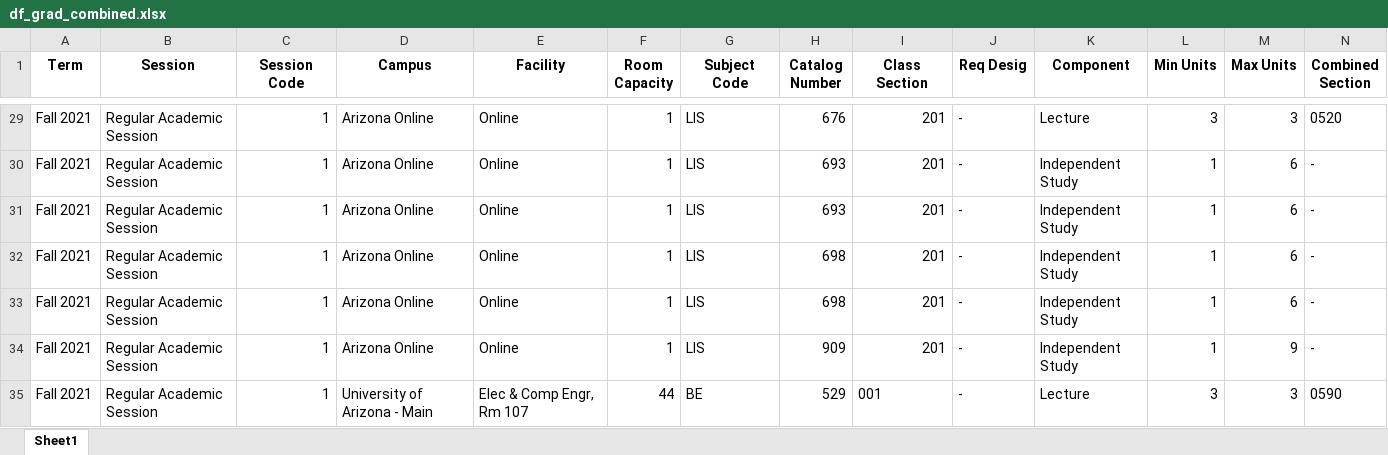
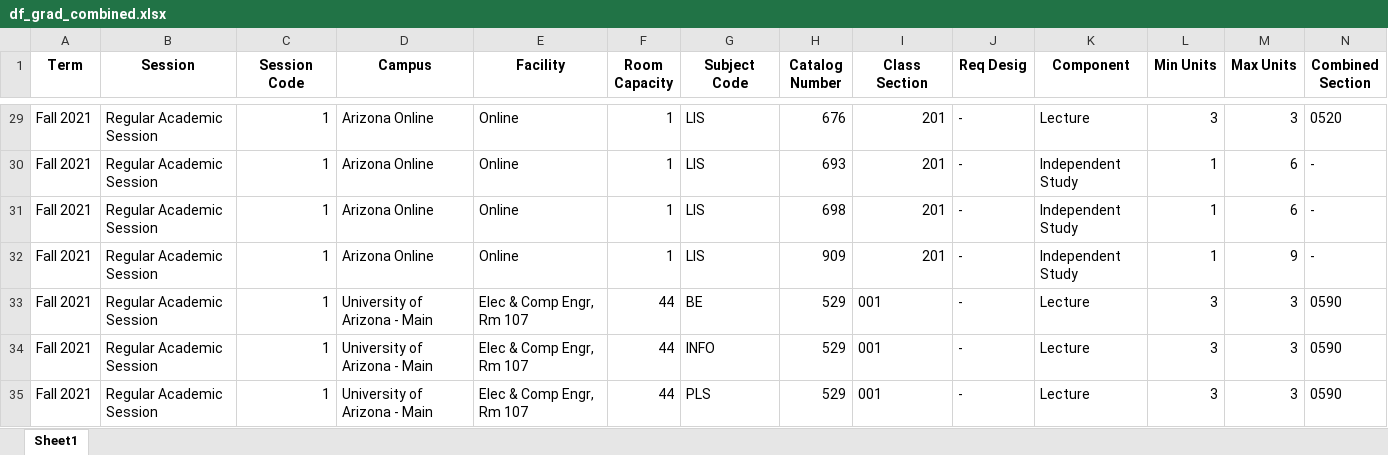
Before and after one commit to sindhugoshika/Grad-Census-Data-Analysis-Capstone, an Excel workbook: analysis/data/df_grad_combined.xlsx, sheet Sheet1, drawn as a sheet; only a part is shown, gaps mark what is left out; the shorter side is filled out with more unchanged rows; values as stored, in another font and other column widths than the file's, no borders; rows hold the shown columns only; the diff covers the shown part only; the diff names each change by its address in the sheet, - before the commit and + after, or states it on an @@ line.

Commit message:
Filtered "Component" column and saved it as df_grad_filtered.xlsx

```diff
--- a/analysis/data/df_grad_combined.xlsx (sheet Sheet1)
+++ b/analysis/data/df_grad_combined.xlsx (sheet Sheet1)
-row 31: Fall 2021 | Regular Academic Session | 1 | Arizona Online | Online | 1 | LIS | 693 | 201 | - | Independent Study | 1 | 6 | -
-row 32: Fall 2021 | Regular Academic Session | 1 | Arizona Online | Online | 1 | LIS | 698 | 201 | - | Independent Study | 1 | 6 | -
```
Also changed, not shown: 56 removed rows elsewhere in this sheet, analysis/data/df_grad_fall.xlsx, analysis/data/df_grad_spring.xlsx, 2 other files.
